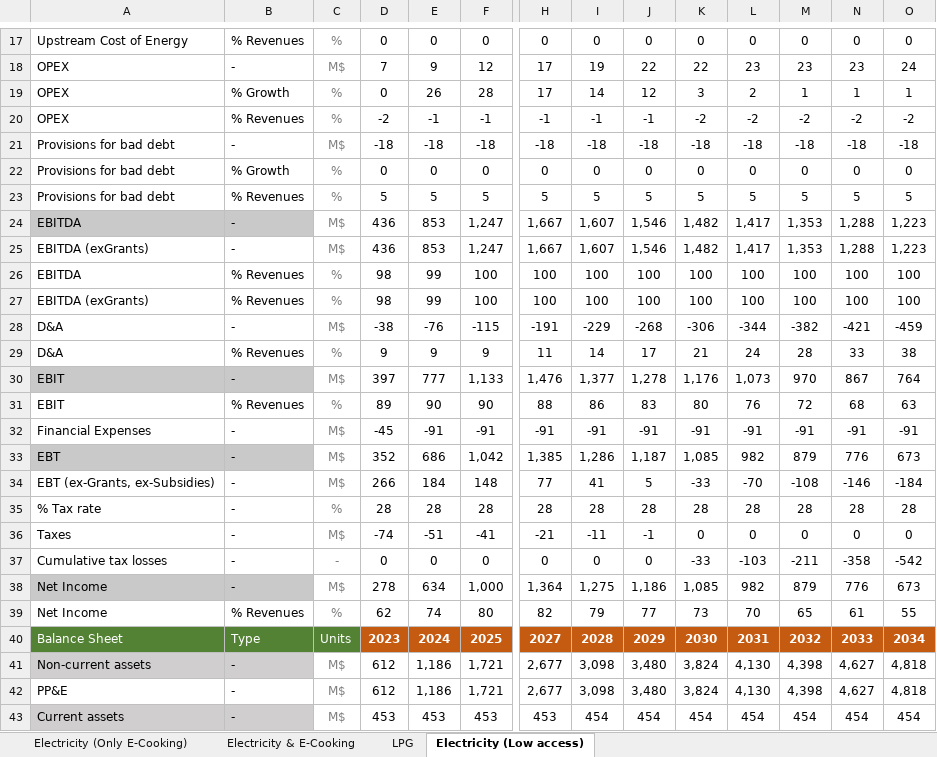
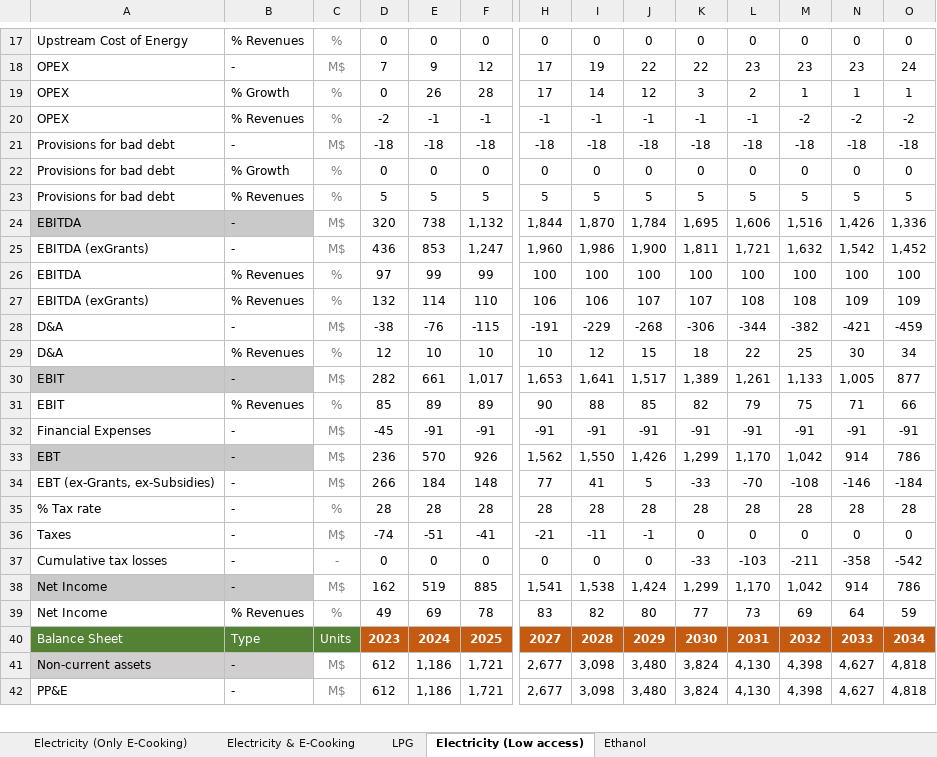
Before and after one commit to Almudenagarrido/CC-WBT-AI, an Excel workbook: backend/Rwanda/financial-statements-CleanStep.xlsx, sheet Electricity (Low access), drawn as a sheet; only a part is shown, gaps mark what is left out; values as stored, in another font and other column widths than the file's, no borders; removed rows and columns are numbered as before the commit, all else as after; rows hold the shown columns only; the diff covers the shown part only; the diff names each change by its address in the sheet, - before the commit and + after, or states it on an @@ line.

```diff
--- a/backend/Rwanda/financial-statements-CleanStep.xlsx (sheet Electricity (Low access))
+++ b/backend/Rwanda/financial-statements-CleanStep.xlsx (sheet Electricity (Low access))
+sheet tab: Ethanol
-K20: -2
+K20: -1
-L20: -2
+L20: -1
-row 24: EBITDA | - | M$ | 436 | 853 | 1,247 | 1,667 | 1,607 | 1,546 | 1,482 | 1,417 | 1,353 | 1,288 | 1,223
+row 24: EBITDA | - | M$ | 320 | 738 | 1,132 | 1,844 | 1,870 | 1,784 | 1,695 | 1,606 | 1,516 | 1,426 | 1,336
-H25: 1,667
+H25: 1,960
-I25: 1,607
+I25: 1,986
-J25: 1,546
+J25: 1,900
-K25: 1,482
+K25: 1,811
-L25: 1,417
+L25: 1,721
-M25: 1,353
+M25: 1,632
-N25: 1,288
+N25: 1,542
-O25: 1,223
+O25: 1,452
-D26: 98
+D26: 97
-F26: 100
+F26: 99
-row 27: EBITDA (exGrants) | % Revenues | % | 98 | 99 | 100 | 100 | 100 | 100 | 100 | 100 | 100 | 100 | 100
+row 27: EBITDA (exGrants) | % Revenues | % | 132 | 114 | 110 | 106 | 106 | 107 | 107 | 108 | 108 | 109 | 109
-row 29: D&A | % Revenues | % | 9 | 9 | 9 | 11 | 14 | 17 | 21 | 24 | 28 | 33 | 38
-row 30: EBIT | - | M$ | 397 | 777 | 1,133 | 1,476 | 1,377 | 1,278 | 1,176 | 1,073 | 970 | 867 | 764
-row 31: EBIT | % Revenues | % | 89 | 90 | 90 | 88 | 86 | 83 | 80 | 76 | 72 | 68 | 63
+row 29: D&A | % Revenues | % | 12 | 10 | 10 | 10 | 12 | 15 | 18 | 22 | 25 | 30 | 34
+row 30: EBIT | - | M$ | 282 | 661 | 1,017 | 1,653 | 1,641 | 1,517 | 1,389 | 1,261 | 1,133 | 1,005 | 877
+row 31: EBIT | % Revenues | % | 85 | 89 | 89 | 90 | 88 | 85 | 82 | 79 | 75 | 71 | 66
-row 33: EBT | - | M$ | 352 | 686 | 1,042 | 1,385 | 1,286 | 1,187 | 1,085 | 982 | 879 | 776 | 673
+row 33: EBT | - | M$ | 236 | 570 | 926 | 1,562 | 1,550 | 1,426 | 1,299 | 1,170 | 1,042 | 914 | 786
-row 38: Net Income | - | M$ | 278 | 634 | 1,000 | 1,364 | 1,275 | 1,186 | 1,085 | 982 | 879 | 776 | 673
-row 39: Net Income | % Revenues | % | 62 | 74 | 80 | 82 | 79 | 77 | 73 | 70 | 65 | 61 | 55
+row 38: Net Income | - | M$ | 162 | 519 | 885 | 1,541 | 1,538 | 1,424 | 1,299 | 1,170 | 1,042 | 914 | 786
+row 39: Net Income | % Revenues | % | 49 | 69 | 78 | 83 | 82 | 80 | 77 | 73 | 69 | 64 | 59
-row 43: Current assets | - | M$ | 453 | 453 | 453 | 453 | 454 | 454 | 454 | 454 | 454 | 454 | 454
```
Also changed, not shown: 30 added rows, 29 removed rows and 81 edited cells elsewhere in this sheet, sheet LPG, sheet Electricity (Only E-Cooking), sheet Electricity & E-Cooking, backend/Rwanda/capex-fuels-CleanStep.xlsx, backend/Rwanda/carbon-credits-general.xlsx, 11 other files.
